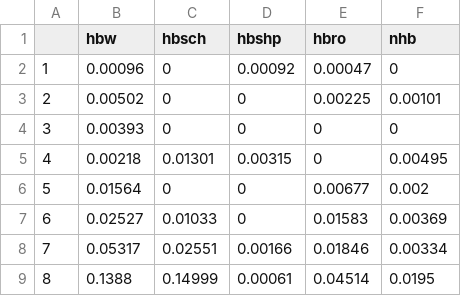
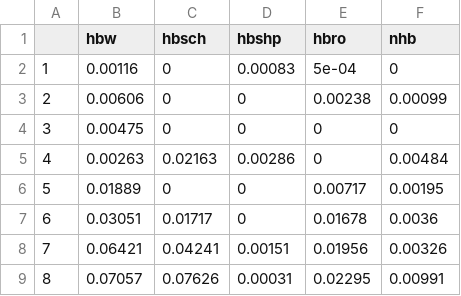
Before and after one commit to TPAU/OSUM, a CSV file: data/diurnal.csv, drawn as a sheet; only a part is shown; the diff covers the shown part only.

```diff
--- a/data/diurnal.csv
+++ b/data/diurnal.csv
@@ -2,8 +2,8 @@
-1,0.00096,0,0.00092,0.00047,0
-2,0.00502,0,0,0.00225,0.00101
-3,0.00393,0,0,0,0
-4,0.00218,0.01301,0.00315,0,0.00495
-5,0.01564,0,0,0.00677,0.002
-6,0.02527,0.01033,0,0.01583,0.00369
-7,0.05317,0.02551,0.00166,0.01846,0.00334
-8,0.1388,0.14999,0.00061,0.04514,0.0195
+"1",0.00116,0,0.00083,5e-04,0
+"2",0.00606,0,0,0.00238,0.00099
+"3",0.00475,0,0,0,0
+"4",0.00263,0.02163,0.00286,0,0.00484
+"5",0.01889,0,0,0.00717,0.00195
+"6",0.03051,0.01717,0,0.01678,0.0036
+"7",0.06421,0.04241,0.00151,0.01956,0.00326
+"8",0.07057,0.07626,0.00031,0.02295,0.00991
```
Also changed, not shown: 77 edited cells elsewhere in this file, data/directional.csv, data/ext_diurnal.csv, 14 other files.
